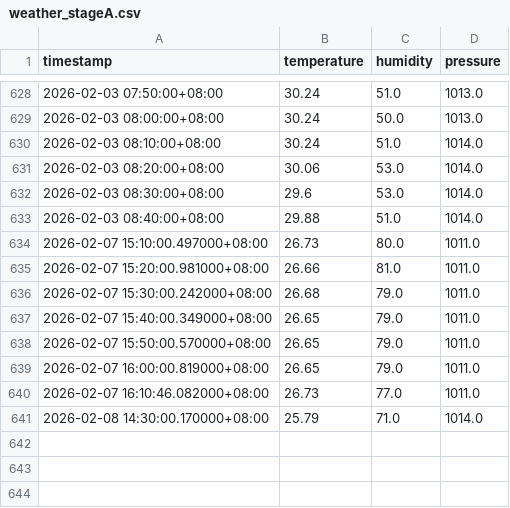
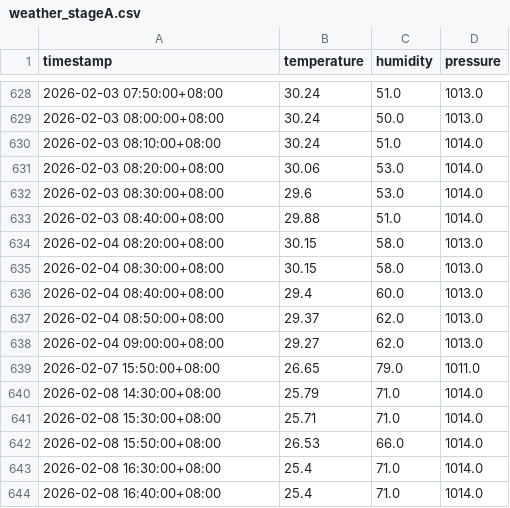
Before and after one commit to geovportodo14/Sarimax-Thesis, a CSV file: data/intermediate/weather_stageA.csv, drawn as a sheet; only a part is shown, gaps mark what is left out.

```diff
--- a/data/intermediate/weather_stageA.csv
+++ b/data/intermediate/weather_stageA.csv
@@ -633,9 +633,12 @@ timestamp,temperature,humidity,pressure
 2026-02-03 08:40:00+08:00,29.88,51.0,1014.0
-2026-02-07 15:10:00.497000+08:00,26.73,80.0,1011.0
-2026-02-07 15:20:00.981000+08:00,26.66,81.0,1011.0
-2026-02-07 15:30:00.242000+08:00,26.68,79.0,1011.0
-2026-02-07 15:40:00.349000+08:00,26.65,79.0,1011.0
-2026-02-07 15:50:00.570000+08:00,26.65,79.0,1011.0
-2026-02-07 16:00:00.819000+08:00,26.65,79.0,1011.0
-2026-02-07 16:10:46.082000+08:00,26.73,77.0,1011.0
-2026-02-08 14:30:00.170000+08:00,25.79,71.0,1014.0
+2026-02-04 08:20:00+08:00,30.15,58.0,1013.0
+2026-02-04 08:30:00+08:00,30.15,58.0,1013.0
+2026-02-04 08:40:00+08:00,29.4,60.0,1013.0
+2026-02-04 08:50:00+08:00,29.37,62.0,1013.0
+2026-02-04 09:00:00+08:00,29.27,62.0,1013.0
+2026-02-07 15:50:00+08:00,26.65,79.0,1011.0
+2026-02-08 14:30:00+08:00,25.79,71.0,1014.0
+2026-02-08 15:30:00+08:00,25.71,71.0,1014.0
+2026-02-08 15:50:00+08:00,26.53,66.0,1014.0
+2026-02-08 16:30:00+08:00,25.4,71.0,1014.0
+2026-02-08 16:40:00+08:00,25.4,71.0,1014.0
```
Also changed, not shown: data/final/daily_completeness_report.csv, data/raw/weather_raw.csv, 20 other files.
